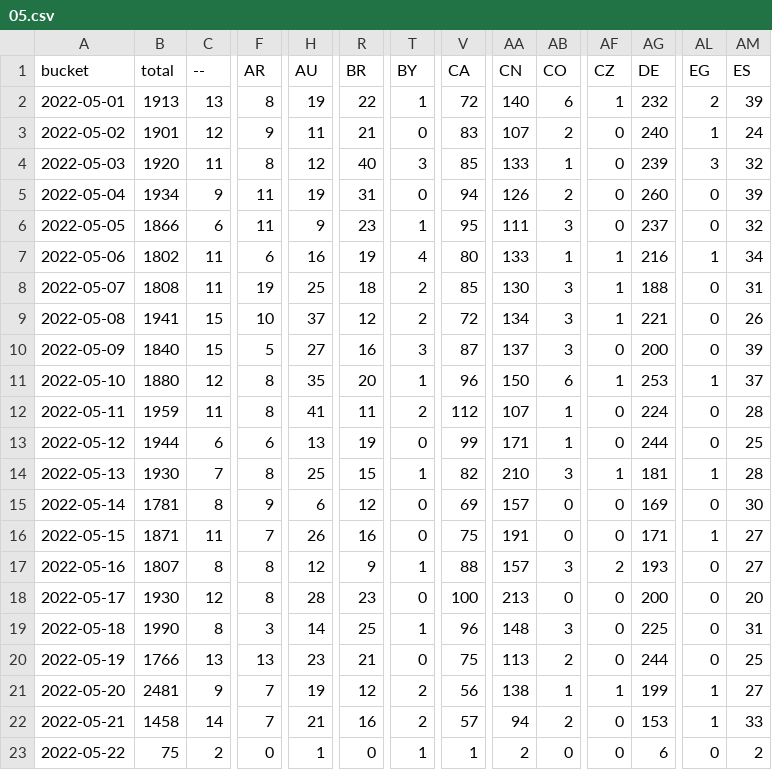
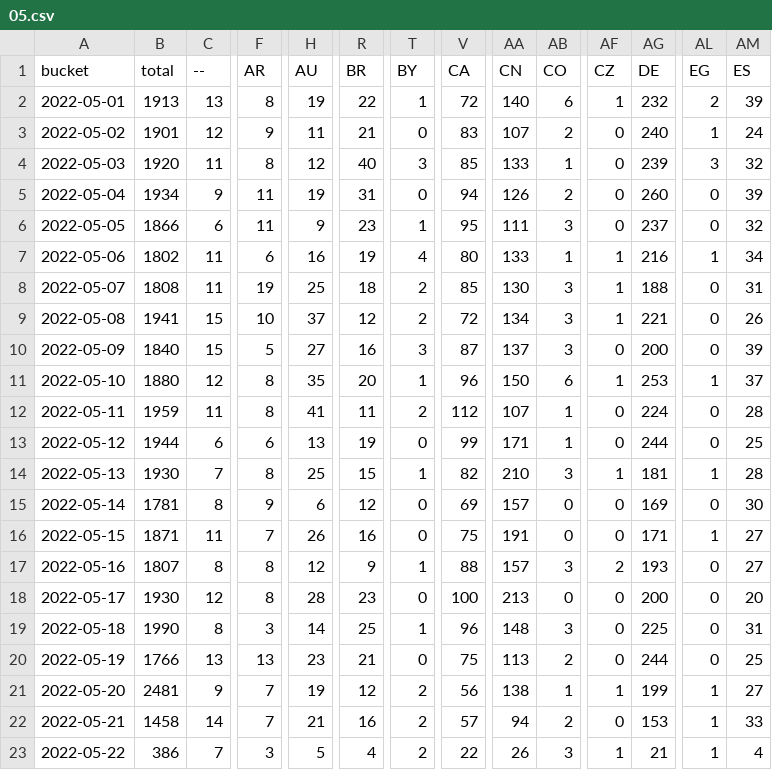
Before and after one commit to dtinth/jamulus-usage-stats, a CSV file: daily/2022/05.csv, drawn as a sheet; only a part is shown, gaps mark what is left out; the diff covers the shown part only; the diff names each change by its address in the sheet, - before the commit and + after, or states it on an @@ line.

Commit message:
Update data files

```diff
--- a/daily/2022/05.csv
+++ b/daily/2022/05.csv
-B23 (total): 75
+B23 (total): 386
-C23 (--): 2
+C23 (--): 7
-F23 (AR): 0
+F23 (AR): 3
-H23 (AU): 1
+H23 (AU): 5
-R23 (BR): 0
+R23 (BR): 4
-T23 (BY): 1
+T23 (BY): 2
-V23 (CA): 1
+V23 (CA): 22
-AA23 (CN): 2
+AA23 (CN): 26
-AB23 (CO): 0
+AB23 (CO): 3
-AF23 (CZ): 0
+AF23 (CZ): 1
-AG23 (DE): 6
+AG23 (DE): 21
-AL23 (EG): 0
+AL23 (EG): 1
-AM23 (ES): 2
+AM23 (ES): 4
```
Also changed, not shown: 25 edited cells elsewhere in this file, 1 other file.
